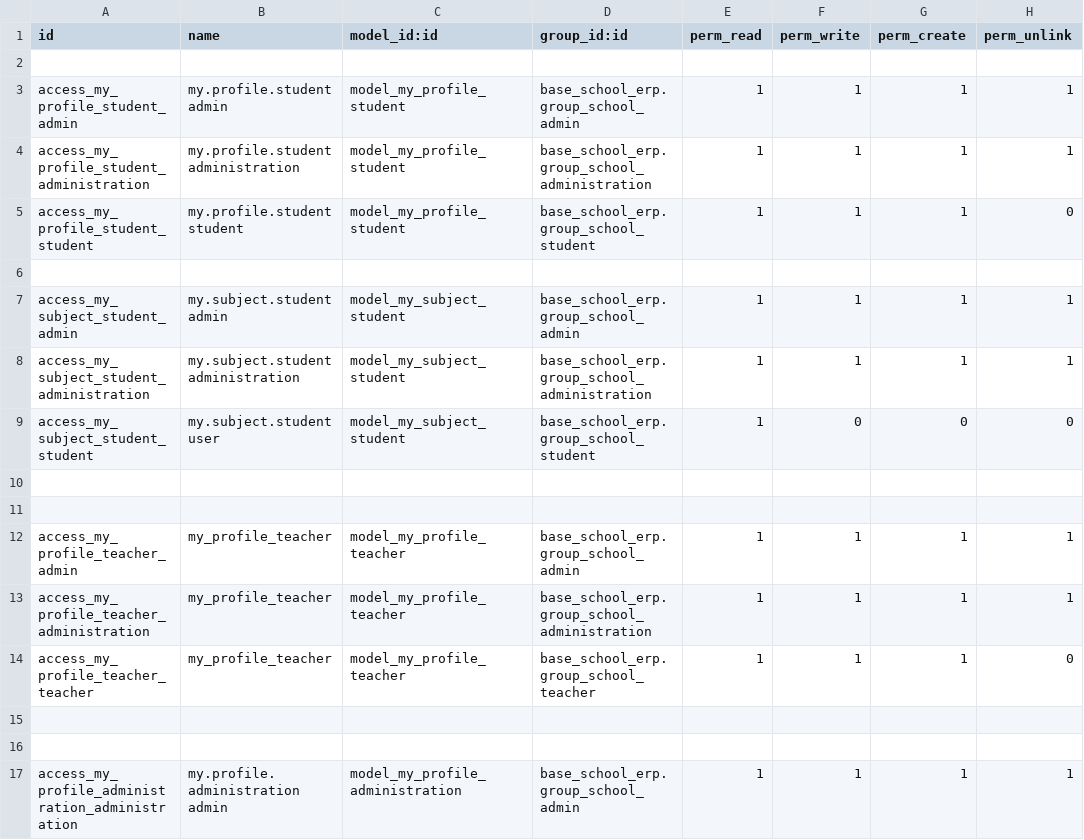
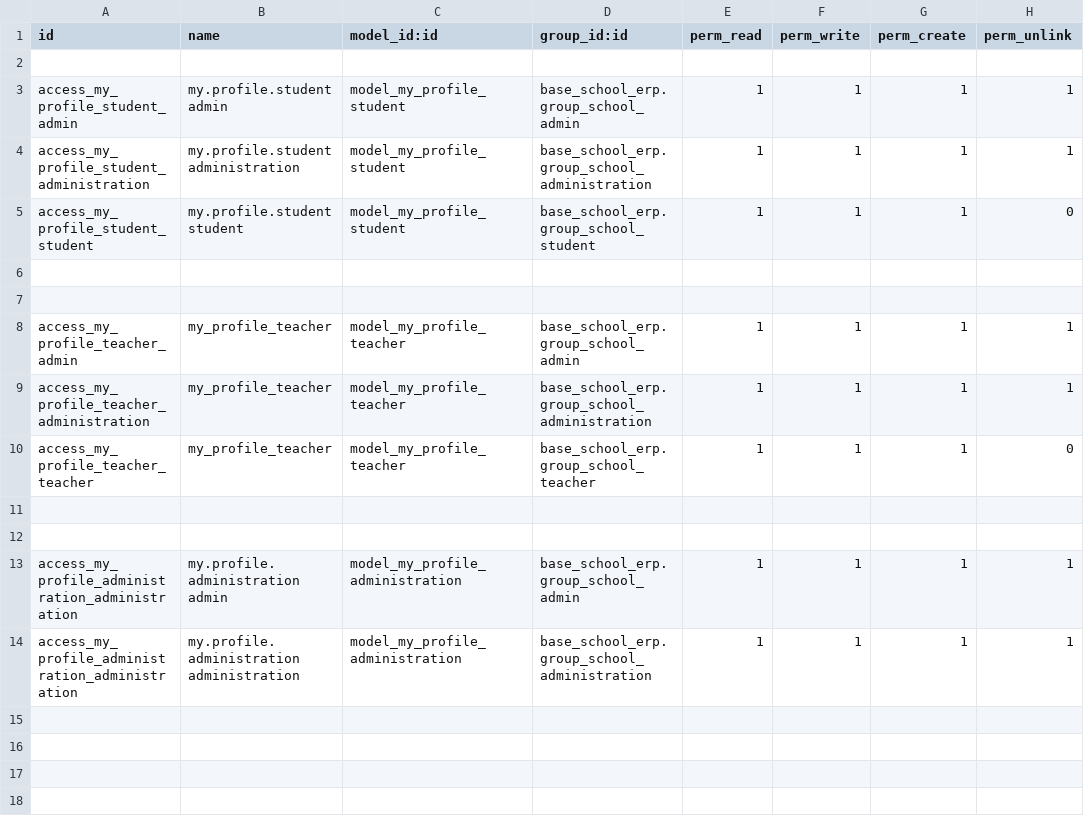
Before and after one commit to EleziE/School_ERP, a CSV file: my_profile_school_erp/security/ir.model.access.csv, drawn as a sheet; only a part is shown; the shorter side is filled out with more unchanged rows.

```diff
--- a/my_profile_school_erp/security/ir.model.access.csv
+++ b/my_profile_school_erp/security/ir.model.access.csv
@@ -6,6 +6,2 @@ access_my_profile_student_student,my.profile.student student,model_my_profile_st
 
-access_my_subject_student_admin,my.subject.student admin,model_my_subject_student,base_school_erp.group_school_admin,1,1,1,1
-access_my_subject_student_administration,my.subject.student administration,model_my_subject_student,base_school_erp.group_school_administration,1,1,1,1
-access_my_subject_student_student,my.subject.student user,model_my_subject_student,base_school_erp.group_school_student,1,0,0,0
-
 
```
Also changed, not shown: 3 other files.
